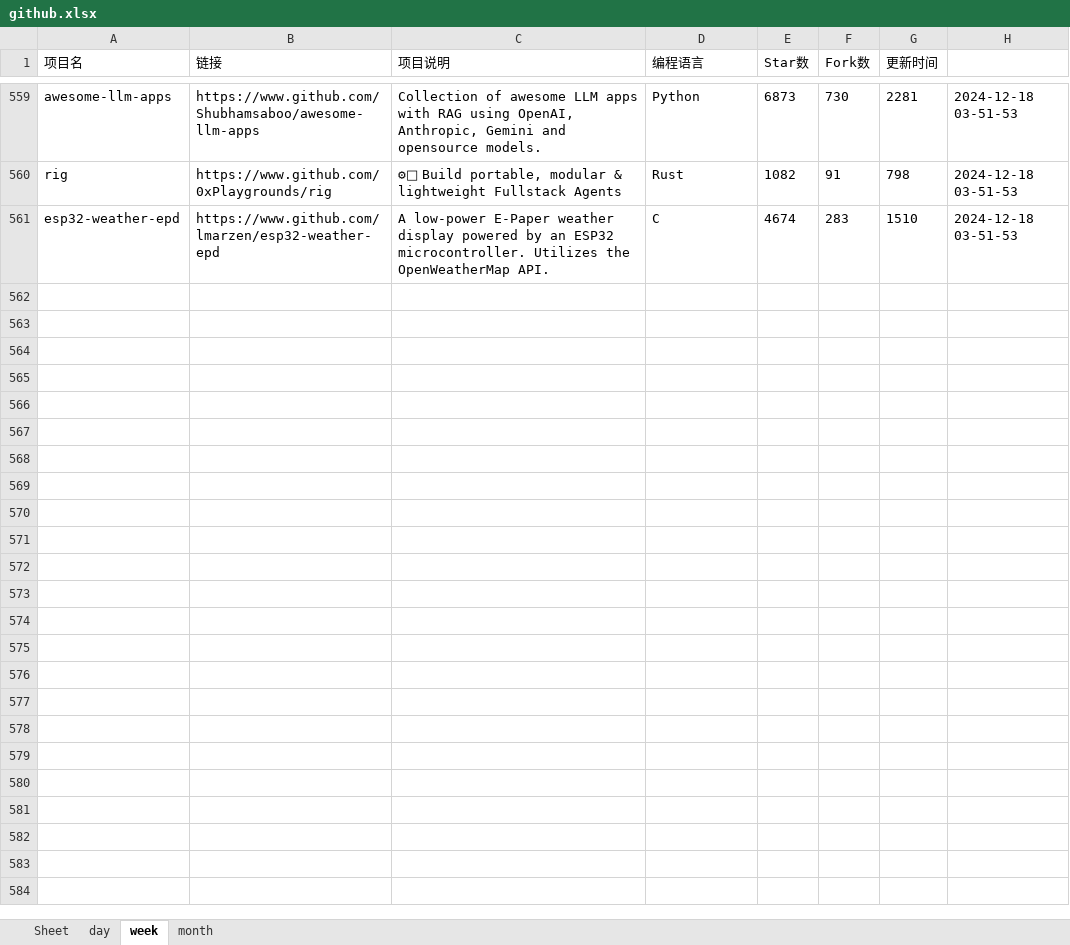
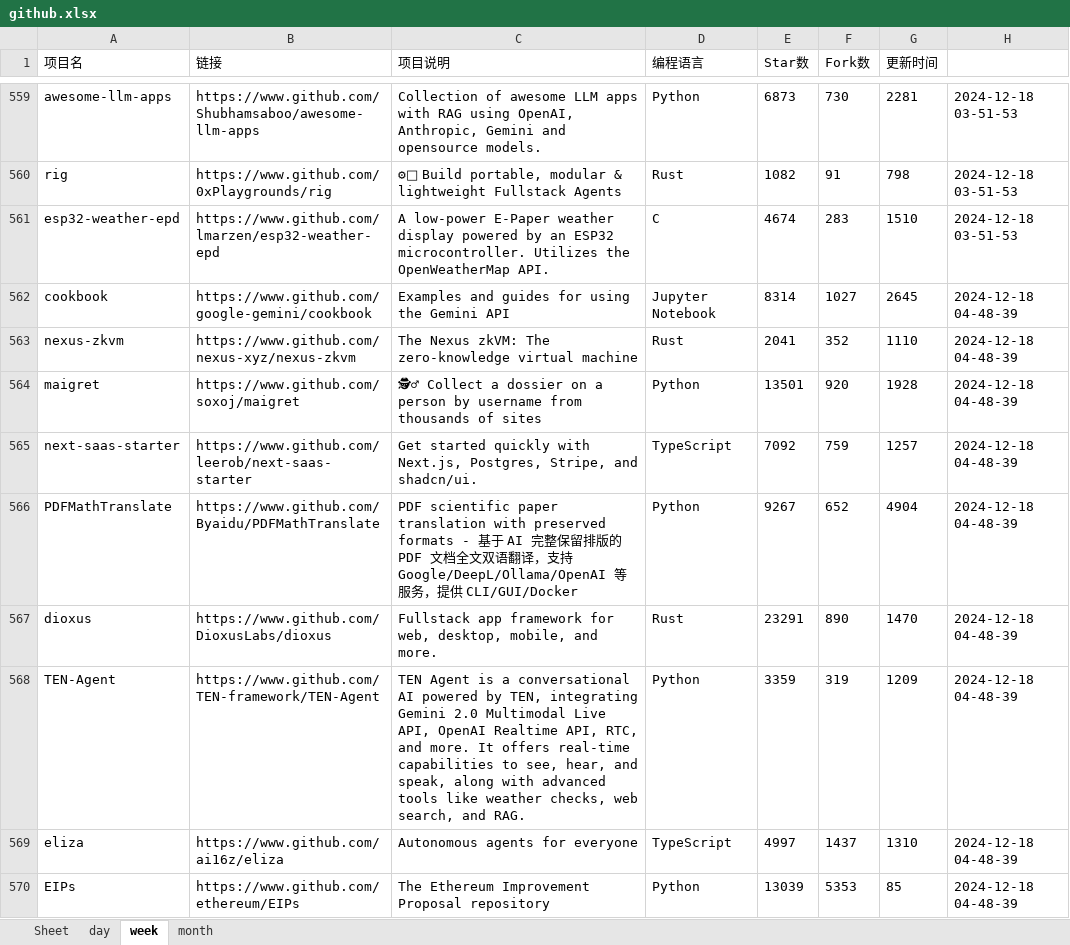
Before and after one commit to WHG555/github-today-repositories, an Excel workbook: github.xlsx, sheet week, drawn as a sheet; only a part is shown, gaps mark what is left out; values as stored, in another font and other column widths than the file's, no borders; the diff covers the shown part only; the diff names each change by its address in the sheet, - before the commit and + after, or states it on an @@ line.

```diff
--- a/github.xlsx (sheet week)
+++ b/github.xlsx (sheet week)
+row 562: cookbook | https://www.github.com/google-gemini/cookbook | Examples and guides for using the Gemini API | Jupyter Notebook | 8314 | 1027 | 2645 | 2024-12-18 04-48-39
+row 563: nexus-zkvm | https://www.github.com/nexus-xyz/nexus-zkvm | The Nexus zkVM: The zero-knowledge virtual machine | Rust | 2041 | 352 | 1110 | 2024-12-18 04-48-39
+row 564: maigret | https://www.github.com/soxoj/maigret | 🕵‍♂ Collect a dossier on a person by username from thousands of sites | Python | 13501 | 920 | 1928 | 2024-12-18 04-48-39
+row 565: next-saas-starter | https://www.github.com/leerob/next-saas-starter | Get started quickly with Next.js, Postgres, Stripe, and shadcn/ui. | TypeScript | 7092 | 759 | 1257 | 2024-12-18 04-48-39
+row 566: PDFMathTranslate | https://www.github.com/Byaidu/PDFMathTranslate | PDF scientific paper translation with preserved formats - 基于 AI 完整保留排版的 PDF 文档全文双语翻译，支持 Google/DeepL/Ollama/OpenAI 等服务，提供 CLI/GUI/Docker | Python | 9267 | 652 | 4904 | 2024-12-18 04-48-39
+row 567: dioxus | https://www.github.com/DioxusLabs/dioxus | Fullstack app framework for web, desktop, mobile, and more. | Rust | 23291 | 890 | 1470 | 2024-12-18 04-48-39
+row 568: TEN-Agent | https://www.github.com/TEN-framework/TEN-Agent | TEN Agent is a conversational AI powered by TEN, integrating Gemini 2.0 Multimodal Live API, OpenAI Realtime API, RTC, and more. It offers real-time capabilities to see, hear, and speak, along with advanced tools like weather checks, web search, and RAG. | Python | 3359 | 319 | 1209 | 2024-12-18 04-48-39
+row 569: eliza | https://www.github.com/ai16z/eliza | Autonomous agents for everyone | TypeScript | 4997 | 1437 | 1310 | 2024-12-18 04-48-39
+row 570: EIPs | https://www.github.com/ethereum/EIPs | The Ethereum Improvement Proposal repository | Python | 13039 | 5353 | 85 | 2024-12-18 04-48-39
```
Also changed, not shown: 9 added rows elsewhere in this sheet, sheet month, sheet day.
